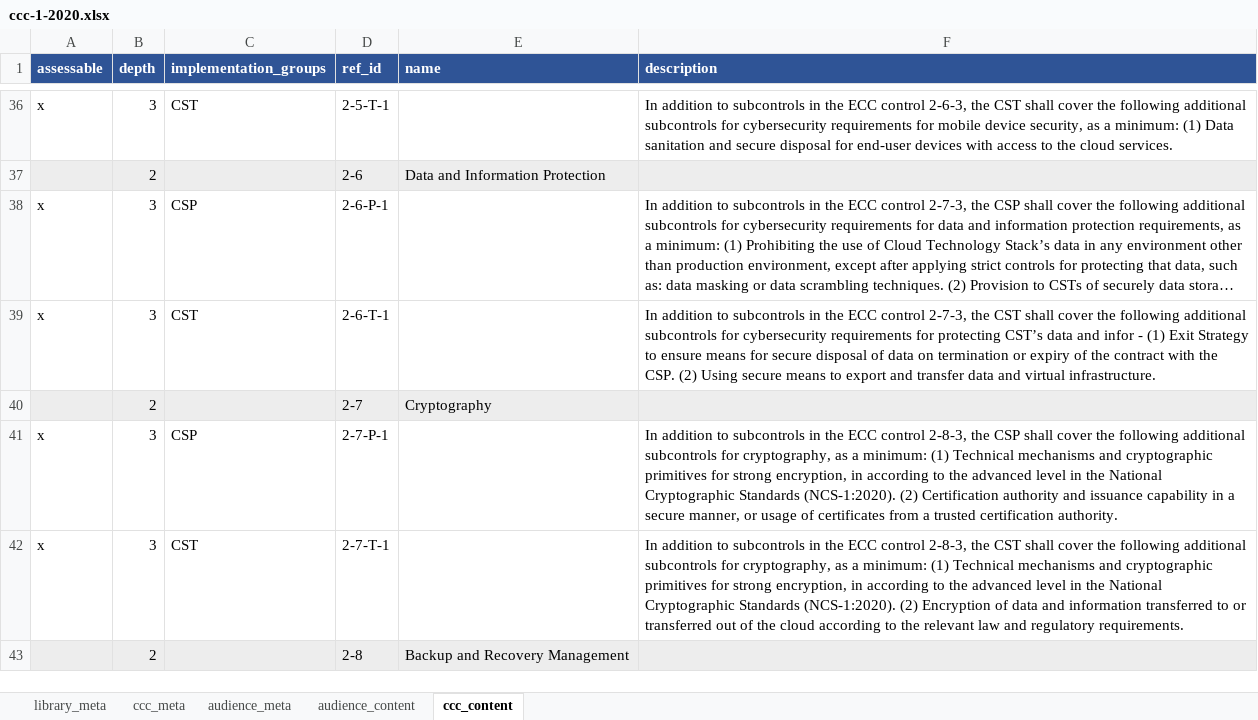
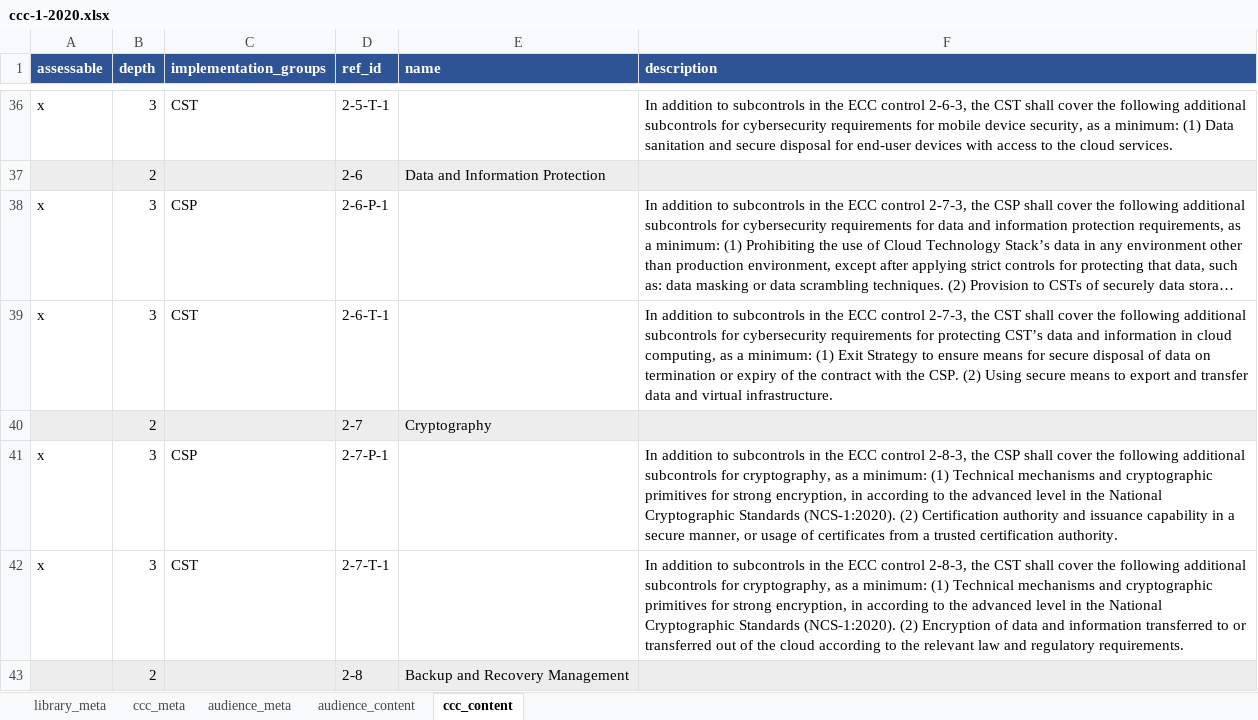
Before and after one commit to intuitem/ciso-assistant-community, an Excel workbook: tools/excel/ccc/ccc-1-2020.xlsx, sheet ccc_content, drawn as a sheet; only a part is shown, gaps mark what is left out; long unchanged cells end in …; values as stored, in another font and other column widths than the file's, no borders; the diff covers the shown part only; the diff names each change by its address in the sheet, - before the commit and + after, or states it on an @@ line.

Commit message:
Fix truncated control text in CCC-1:2020 (heal page-break splits)
Descriptions were truncated where the official PDF glued page-break banners onto
the end of content lines, and where words were split by hyphenated line-breaks.
Reworked the extractor to strip banners while preserving trailing text and to
heal hyphenated breaks. All 55 controls now carry complete normative text.
Addresses CodeRabbit review feedback.

```diff
--- a/tools/excel/ccc/ccc-1-2020.xlsx (sheet ccc_content)
+++ b/tools/excel/ccc/ccc-1-2020.xlsx (sheet ccc_content)
-F39 (description): …data and infor - (1) Exit…
+F39 (description): …data and information in cloud computing, as a minimum: (1) Exit…
```
Also changed, not shown: 9 edited cells elsewhere in this sheet, 1 other file.
